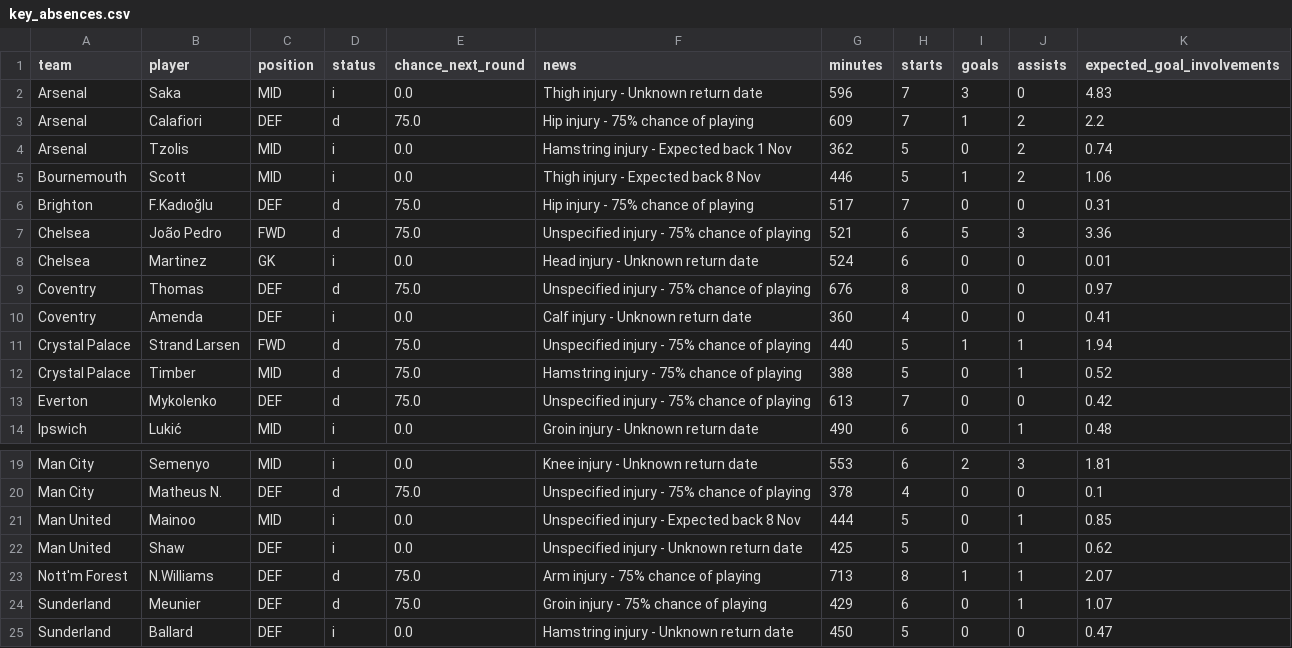
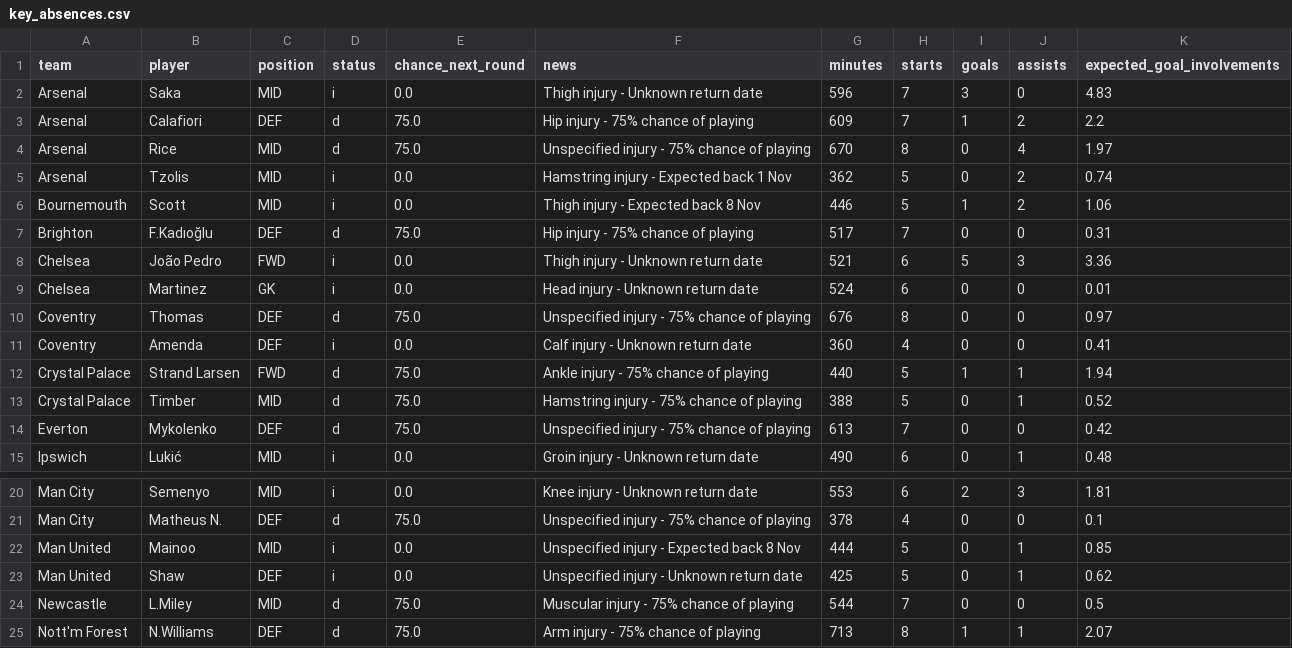
Before and after one commit to Garygunn94/premier-league-predictions, a CSV file: data/upcoming/key_absences.csv, drawn as a sheet; only a part is shown, gaps mark what is left out; the shorter side is filled out with more unchanged rows.

```diff
--- a/data/upcoming/key_absences.csv
+++ b/data/upcoming/key_absences.csv
@@ -3,2 +3,3 @@ Arsenal,Saka,MID,i,0.0,Thigh injury - Unknown return date,596,7,3,0,4.83
 Arsenal,Calafiori,DEF,d,75.0,Hip injury - 75% chance of playing,609,7,1,2,2.2
+Arsenal,Rice,MID,d,75.0,Unspecified injury - 75% chance of playing,670,8,0,4,1.97
 Arsenal,Tzolis,MID,i,0.0,Hamstring injury - Expected back 1 Nov,362,5,0,2,0.74
@@ -6,3 +7,3 @@ Bournemouth,Scott,MID,i,0.0,Thigh injury - Expected back 8 Nov,446,5,1,2,1.06
 Brighton,F.Kadıoğlu,DEF,d,75.0,Hip injury - 75% chance of playing,517,7,0,0,0.31
-Chelsea,João Pedro,FWD,d,75.0,Unspecified injury - 75% chance of playing,521,6,5,3,3.36
+Chelsea,João Pedro,FWD,i,0.0,Thigh injury - Unknown return date,521,6,5,3,3.36
 Chelsea,Martinez,GK,i,0.0,Head injury - Unknown return date,524,6,0,0,0.01
@@ -10,3 +11,3 @@ Coventry,Thomas,DEF,d,75.0,Unspecified injury - 75% chance of playing,676,8,0,0,
 Coventry,Amenda,DEF,i,0.0,Calf injury - Unknown return date,360,4,0,0,0.41
-Crystal Palace,Strand Larsen,FWD,d,75.0,Unspecified injury - 75% chance of playing,440,5,1,1,1.94
+Crystal Palace,Strand Larsen,FWD,d,75.0,Ankle injury - 75% chance of playing,440,5,1,1,1.94
 Crystal Palace,Timber,MID,d,75.0,Hamstring injury - 75% chance of playing,388,5,0,1,0.52
@@ -22,2 +23,3 @@ Man United,Mainoo,MID,i,0.0,Unspecified injury - Expected back 8 Nov,444,5,0,1,0
 Man United,Shaw,DEF,i,0.0,Unspecified injury - Unknown return date,425,5,0,1,0.62
+Newcastle,L.Miley,MID,d,75.0,Muscular injury - 75% chance of playing,544,7,0,0,0.5
 Nott'm Forest,N.Williams,DEF,d,75.0,Arm injury - 75% chance of playing,713,8,1,1,2.07
```
Also changed, not shown: data/backtest/predictions_2026.csv, data/backtest/summary_2025.csv, 4 other files.
